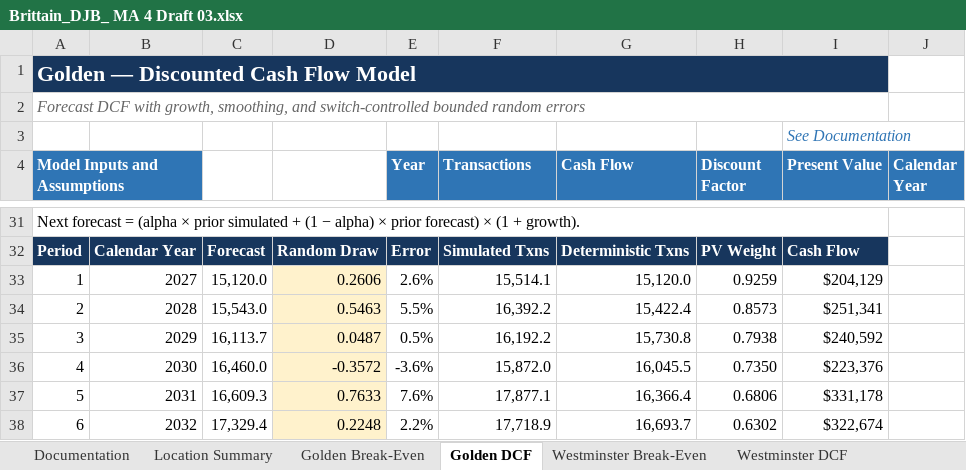
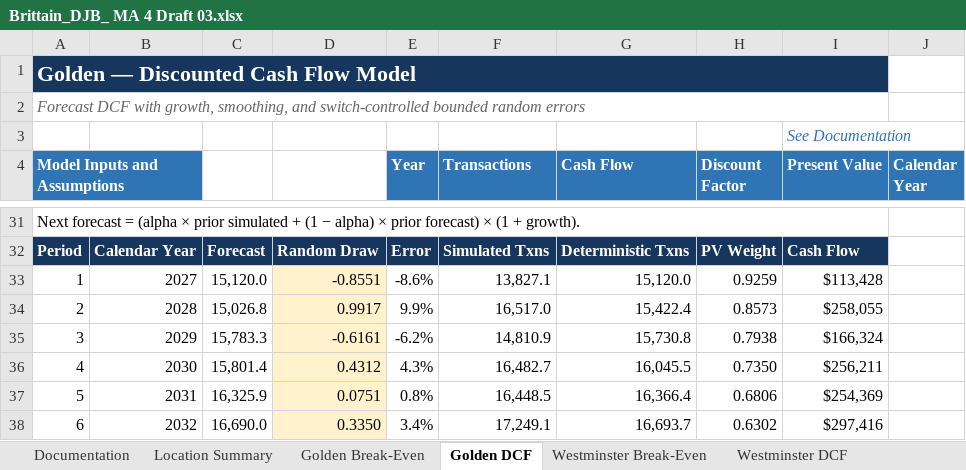
Before and after one commit to dalejbrittain/BI-5050-001-Fall-2026, an Excel workbook: Week 4/Assignment/Brittain_DJB_ MA 4 Draft 03.xlsx, sheet Golden DCF, drawn as a sheet; only a part is shown, gaps mark what is left out; values as stored, in another font and other column widths than the file's, no borders; charts and pictures not drawn; the diff covers the shown part only; the diff names each change by its address in the sheet, - before the commit and + after, or states it on an @@ line.

```diff
--- a/Week 4/Assignment/Brittain_DJB_ MA 4 Draft 03.xlsx (sheet Golden DCF)
+++ b/Week 4/Assignment/Brittain_DJB_ MA 4 Draft 03.xlsx (sheet Golden DCF)
-D33: 0.2606
+D33: -0.8551
-E33 (Year): 2.6%
+E33 (Year): -8.6%
-F33 (Transactions): 15,514.1
+F33 (Transactions): 13,827.1
-I33 (Present Value): $204,129
+I33 (Present Value): $113,428
-C34: 15,543.0
+C34: 15,026.8
-D34: 0.5463
+D34: 0.9917
-E34 (Year): 5.5%
+E34 (Year): 9.9%
-F34 (Transactions): 16,392.2
+F34 (Transactions): 16,517.0
-I34 (Present Value): $251,341
+I34 (Present Value): $258,055
-C35: 16,113.7
+C35: 15,783.3
-D35: 0.0487
+D35: -0.6161
-E35 (Year): 0.5%
+E35 (Year): -6.2%
-F35 (Transactions): 16,192.2
+F35 (Transactions): 14,810.9
-I35 (Present Value): $240,592
+I35 (Present Value): $166,324
-C36: 16,460.0
+C36: 15,801.4
-D36: -0.3572
+D36: 0.4312
-E36 (Year): -3.6%
+E36 (Year): 4.3%
-F36 (Transactions): 15,872.0
+F36 (Transactions): 16,482.7
-I36 (Present Value): $223,376
+I36 (Present Value): $256,211
-C37: 16,609.3
+C37: 16,325.9
-D37: 0.7633
+D37: 0.0751
-E37 (Year): 7.6%
+E37 (Year): 0.8%
-F37 (Transactions): 17,877.1
+F37 (Transactions): 16,448.5
-I37 (Present Value): $331,178
+I37 (Present Value): $254,369
-C38: 17,329.4
+C38: 16,690.0
-D38: 0.2248
+D38: 0.3350
-E38 (Year): 2.2%
+E38 (Year): 3.4%
-F38 (Transactions): 17,718.9
+F38 (Transactions): 17,249.1
-I38 (Present Value): $322,674
+I38 (Present Value): $297,416
```
Also changed, not shown: 72 edited cells elsewhere in this sheet, sheet Parker DCF, sheet Westminster DCF, sheet Location Summary, charts or pictures, Week 4/Assignment/Brittain_DJB_assign4_statsbook Draft 01.xlsx, 2 other files.
